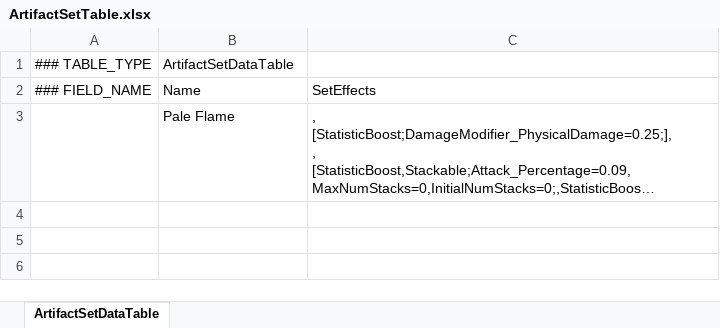
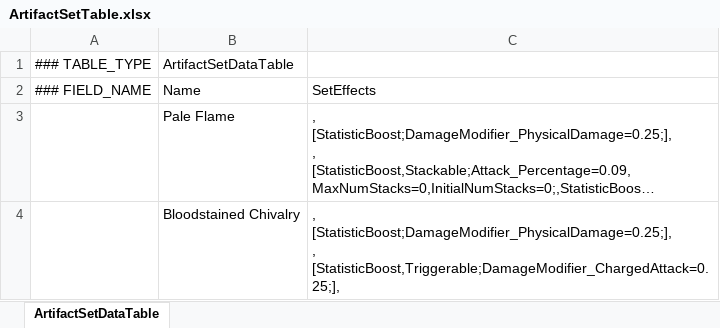
Before and after one commit to zhangeric1994/GenshinSim, an Excel workbook: data/ArtifactSetTable.xlsx, sheet ArtifactSetDataTable, drawn as a sheet; long unchanged cells end in …; values as stored, in another font and other column widths than the file's, no borders; ↵ is a line break in a cell; the diff names each change by its address in the sheet, - before the commit and + after, or states it on an @@ line.

Commit message:
Added "Bloodstained Chivalry" data into ArtifactSetTable.xlsx

```diff
--- a/data/ArtifactSetTable.xlsx (sheet ArtifactSetDataTable)
+++ b/data/ArtifactSetTable.xlsx (sheet ArtifactSetDataTable)
+row 4:  | Bloodstained Chivalry | , ↵ [StatisticBoost;DamageModifier_PhysicalDamage=0.25;], ↵ , ↵ [StatisticBoost,Triggerable;DamageModifier_ChargedAttack=0.25;],
```
